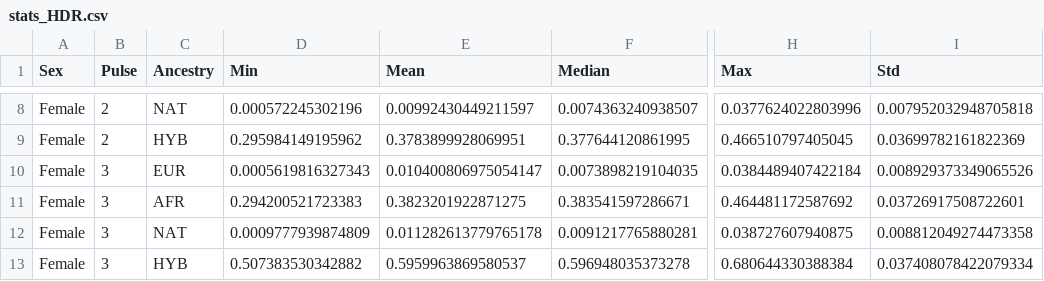
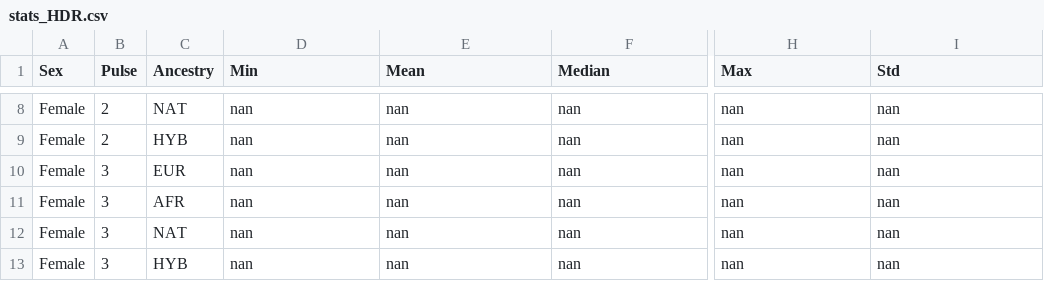
Before and after one commit to p-baptista/ancestralities-graphs, a CSV file: stats_HDR.csv, drawn as a sheet; only a part is shown, gaps mark what is left out; the diff covers the shown part only; the diff names each change by its address in the sheet, - before the commit and + after, or states it on an @@ line.

```diff
--- a/stats_HDR.csv
+++ b/stats_HDR.csv
-D8 (Min): 0.000572245302196
+D8 (Min): nan
-E8 (Mean): 0.00992430449211597
+E8 (Mean): nan
-F8 (Median): 0.0074363240938507
+F8 (Median): nan
-H8 (Max): 0.0377624022803996
+H8 (Max): nan
-I8 (Std): 0.007952032948705818
+I8 (Std): nan
-D9 (Min): 0.295984149195962
+D9 (Min): nan
-E9 (Mean): 0.3783899928069951
+E9 (Mean): nan
-F9 (Median): 0.377644120861995
+F9 (Median): nan
-H9 (Max): 0.466510797405045
+H9 (Max): nan
-I9 (Std): 0.03699782161822369
+I9 (Std): nan
-D10 (Min): 0.0005619816327343
+D10 (Min): nan
-E10 (Mean): 0.010400806975054147
+E10 (Mean): nan
-F10 (Median): 0.0073898219104035
+F10 (Median): nan
-H10 (Max): 0.0384489407422184
+H10 (Max): nan
-I10 (Std): 0.008929373349065526
+I10 (Std): nan
-D11 (Min): 0.294200521723383
+D11 (Min): nan
-E11 (Mean): 0.3823201922871275
+E11 (Mean): nan
-F11 (Median): 0.383541597286671
+F11 (Median): nan
-H11 (Max): 0.464481172587692
+H11 (Max): nan
-I11 (Std): 0.03726917508722601
+I11 (Std): nan
-D12 (Min): 0.0009777939874809
+D12 (Min): nan
-E12 (Mean): 0.011282613779765178
+E12 (Mean): nan
-F12 (Median): 0.0091217765880281
+F12 (Median): nan
-H12 (Max): 0.038727607940875
+H12 (Max): nan
-I12 (Std): 0.008812049274473358
+I12 (Std): nan
-D13 (Min): 0.507383530342882
+D13 (Min): nan
-E13 (Mean): 0.5959963869580537
+E13 (Mean): nan
-F13 (Median): 0.596948035373278
+F13 (Median): nan
-H13 (Max): 0.680644330388384
+H13 (Max): nan
-I13 (Std): 0.037408078422079334
+I13 (Std): nan
```
Also changed, not shown: 170 edited cells elsewhere in this file, 7 other files.
